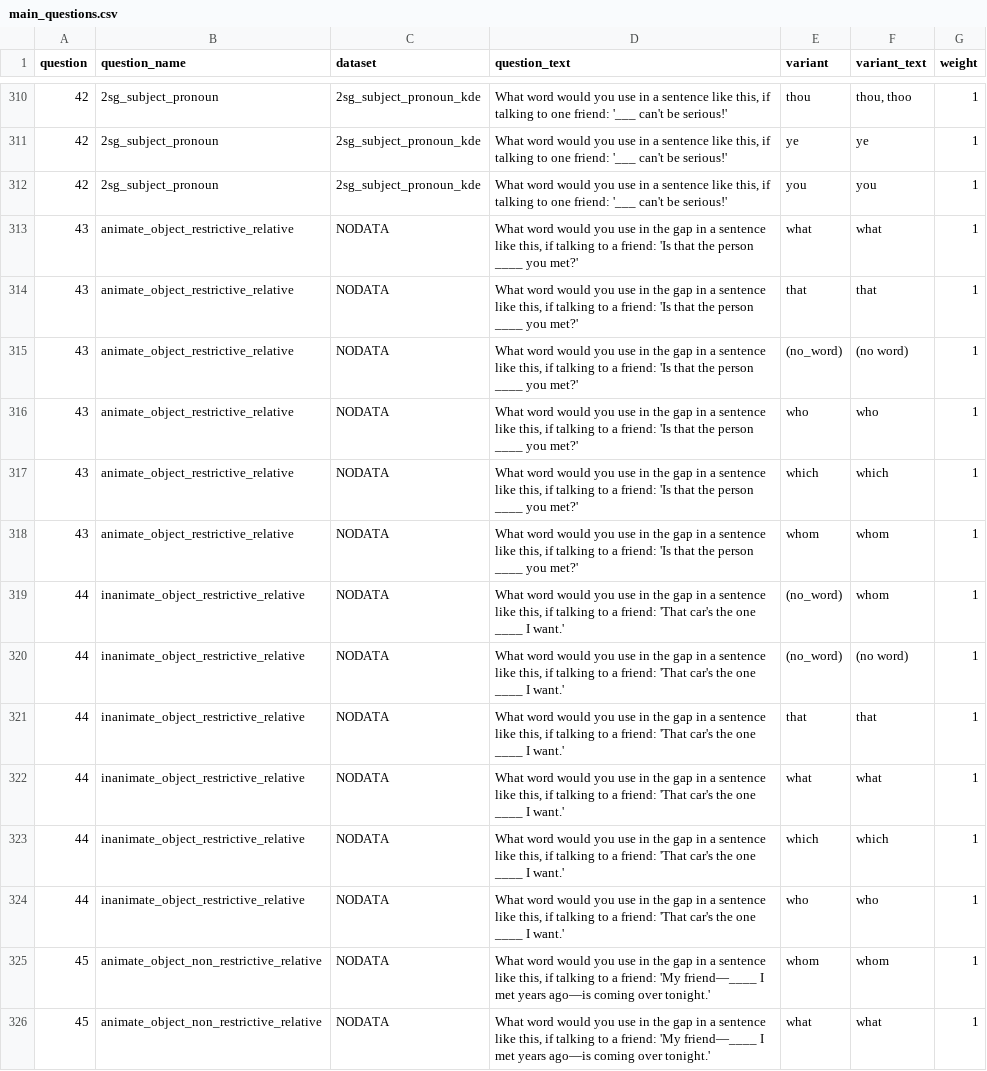
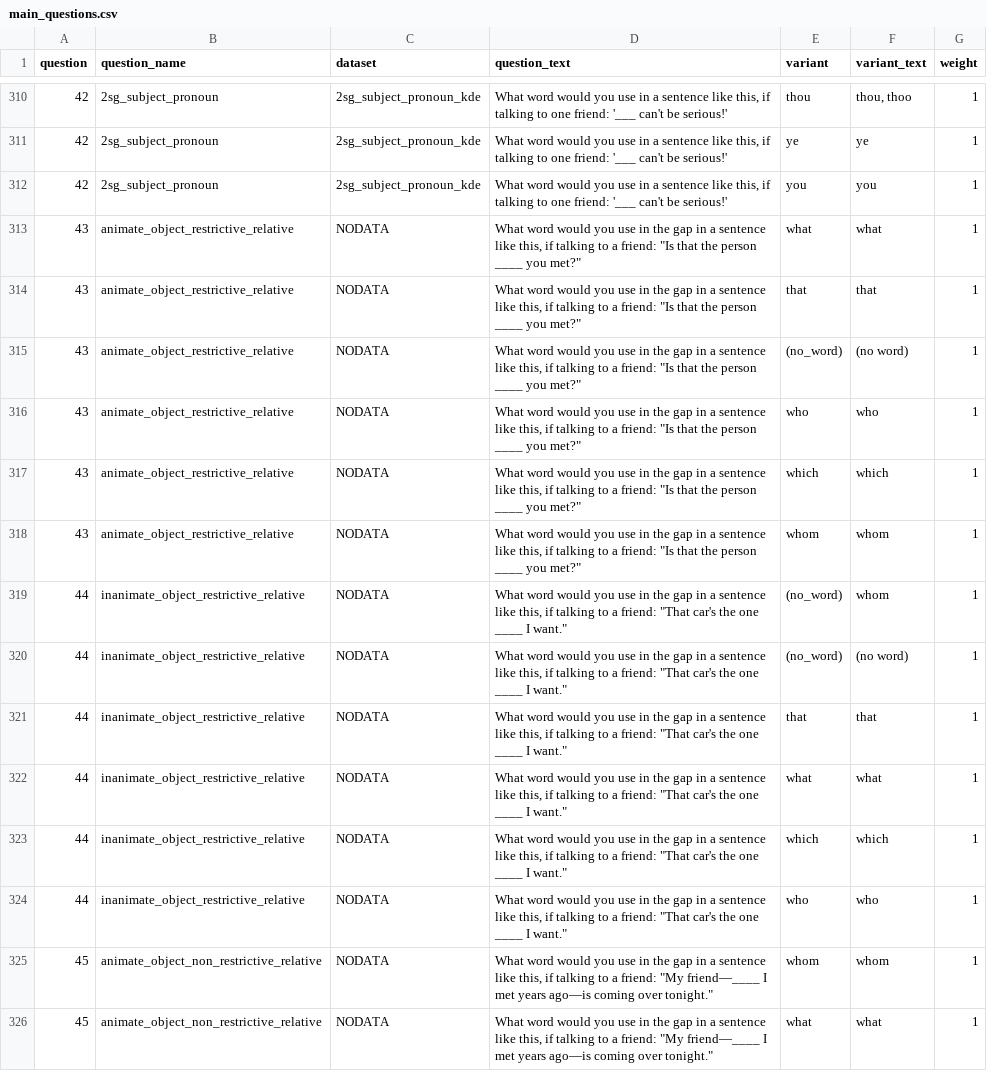
Before and after one commit to deepthigopal/public_datasets, a CSV file: en/app/questionnaire/main_questions.csv, drawn as a sheet; only a part is shown, gaps mark what is left out; the diff covers the shown part only.

```diff
--- a/en/app/questionnaire/main_questions.csv
+++ b/en/app/questionnaire/main_questions.csv
@@ -312,15 +312,15 @@
 42,"2sg_subject_pronoun","2sg_subject_pronoun_kde","What word would you use in a sentence like this, if talking to one friend: '___ can't be serious!'","you","you",1
-43,"animate_object_restrictive_relative","NODATA","What word would you use in the gap in a sentence like this, if talking to a friend: 'Is that the person ____ you met?'","what","what",1
-43,"animate_object_restrictive_relative","NODATA","What word would you use in the gap in a sentence like this, if talking to a friend: 'Is that the person ____ you met?'","that","that",1
-43,"animate_object_restrictive_relative","NODATA","What word would you use in the gap in a sentence like this, if talking to a friend: 'Is that the person ____ you met?'","(no_word)","(no word)",1
-43,"animate_object_restrictive_relative","NODATA","What word would you use in the gap in a sentence like this, if talking to a friend: 'Is that the person ____ you met?'","who","who",1
-43,"animate_object_restrictive_relative","NODATA","What word would you use in the gap in a sentence like this, if talking to a friend: 'Is that the person ____ you met?'","which","which",1
-43,"animate_object_restrictive_relative","NODATA","What word would you use in the gap in a sentence like this, if talking to a friend: 'Is that the person ____ you met?'","whom","whom",1
-44,"inanimate_object_restrictive_relative","NODATA","What word would you use in the gap in a sentence like this, if talking to a friend: 'That car's the one ____ I want.'","(no_word)","whom",1
-44,"inanimate_object_restrictive_relative","NODATA","What word would you use in the gap in a sentence like this, if talking to a friend: 'That car's the one ____ I want.'","(no_word)","(no word)",1
-44,"inanimate_object_restrictive_relative","NODATA","What word would you use in the gap in a sentence like this, if talking to a friend: 'That car's the one ____ I want.'","that","that",1
-44,"inanimate_object_restrictive_relative","NODATA","What word would you use in the gap in a sentence like this, if talking to a friend: 'That car's the one ____ I want.'","what","what",1
-44,"inanimate_object_restrictive_relative","NODATA","What word would you use in the gap in a sentence like this, if talking to a friend: 'That car's the one ____ I want.'","which","which",1
-44,"inanimate_object_restrictive_relative","NODATA","What word would you use in the gap in a sentence like this, if talking to a friend: 'That car's the one ____ I want.'","who","who",1
-45,"animate_object_non_restrictive_relative","NODATA","What word would you use in the gap in a sentence like this, if talking to a friend: 'My friend—____ I met years ago—is coming over tonight.'","whom","whom",1
-45,"animate_object_non_restrictive_relative","NODATA","What word would you use in the gap in a sentence like this, if talking to a friend: 'My friend—____ I met years ago—is coming over tonight.'","what","what",1
+43,"animate_object_restrictive_relative","NODATA","What word would you use in the gap in a sentence like this, if talking to a friend: ""Is that the person ____ you met?""","what","what",1
+43,"animate_object_restrictive_relative","NODATA","What word would you use in the gap in a sentence like this, if talking to a friend: ""Is that the person ____ you met?""","that","that",1
+43,"animate_object_restrictive_relative","NODATA","What word would you use in the gap in a sentence like this, if talking to a friend: ""Is that the person ____ you met?""","(no_word)","(no word)",1
+43,"animate_object_restrictive_relative","NODATA","What word would you use in the gap in a sentence like this, if talking to a friend: ""Is that the person ____ you met?""","who","who",1
+43,"animate_object_restrictive_relative","NODATA","What word would you use in the gap in a sentence like this, if talking to a friend: ""Is that the person ____ you met?""","which","which",1
+43,"animate_object_restrictive_relative","NODATA","What word would you use in the gap in a sentence like this, if talking to a friend: ""Is that the person ____ you met?""","whom","whom",1
+44,"inanimate_object_restrictive_relative","NODATA","What word would you use in the gap in a sentence like this, if talking to a friend: ""That car's the one ____ I want.""","(no_word)","whom",1
+44,"inanimate_object_restrictive_relative","NODATA","What word would you use in the gap in a sentence like this, if talking to a friend: ""That car's the one ____ I want.""","(no_word)","(no word)",1
+44,"inanimate_object_restrictive_relative","NODATA","What word would you use in the gap in a sentence like this, if talking to a friend: ""That car's the one ____ I want.""","that","that",1
+44,"inanimate_object_restrictive_relative","NODATA","What word would you use in the gap in a sentence like this, if talking to a friend: ""That car's the one ____ I want.""","what","what",1
+44,"inanimate_object_restrictive_relative","NODATA","What word would you use in the gap in a sentence like this, if talking to a friend: ""That car's the one ____ I want.""","which","which",1
+44,"inanimate_object_restrictive_relative","NODATA","What word would you use in the gap in a sentence like this, if talking to a friend: ""That car's the one ____ I want.""","who","who",1
+45,"animate_object_non_restrictive_relative","NODATA","What word would you use in the gap in a sentence like this, if talking to a friend: ""My friend—____ I met years ago—is coming over tonight.""","whom","whom",1
+45,"animate_object_non_restrictive_relative","NODATA","What word would you use in the gap in a sentence like this, if talking to a friend: ""My friend—____ I met years ago—is coming over tonight.""","what","what",1
```
Also changed, not shown: 51 edited cells elsewhere in this file, en/app/questionnaire/questions_list.csv, 1 other file.
